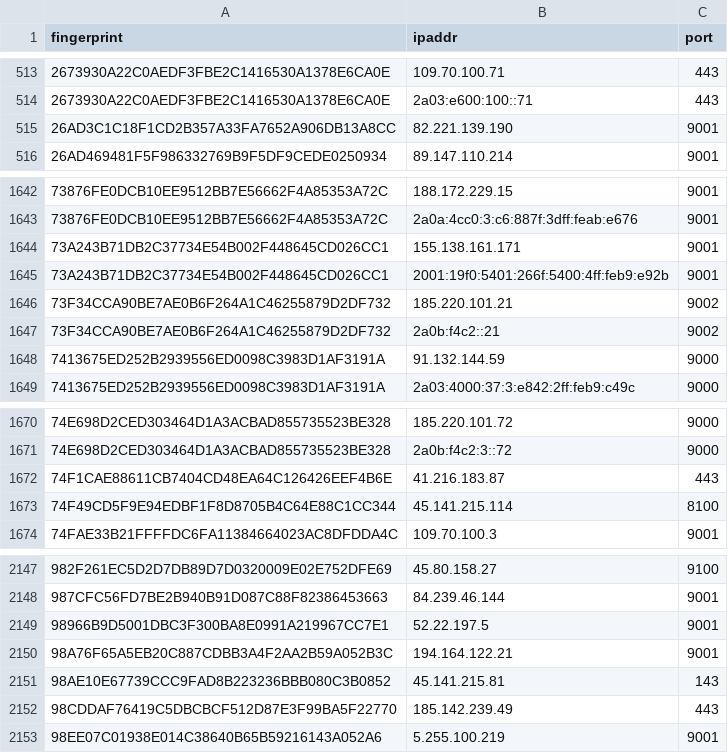
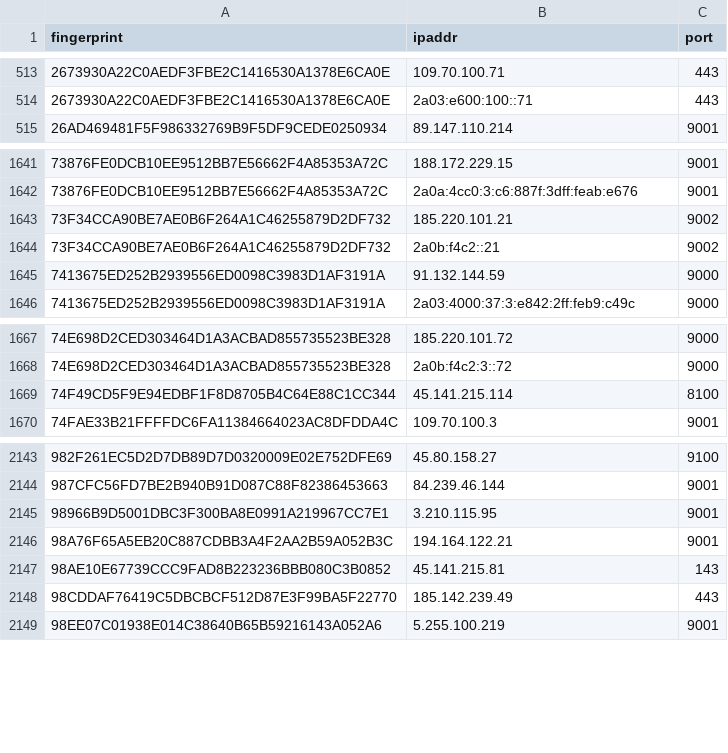
Before and after one commit to alireza-rezaee/tor-nodes, a CSV file: latest.exits.csv, drawn as a sheet; only a part is shown, gaps mark what is left out.

```diff
--- a/latest.exits.csv
+++ b/latest.exits.csv
@@ -514,3 +514,2 @@ fingerprint, ipaddr, port
 2673930A22C0AEDF3FBE2C1416530A1378E6CA0E, 2a03:e600:100::71, 443
-26AD3C1C18F1CD2B357A33FA7652A906DB13A8CC, 82.221.139.190, 9001
 26AD469481F5F986332769B9F5DF9CEDE0250934, 89.147.110.214, 9001
@@ -1643,4 +1642,2 @@ fingerprint, ipaddr, port
 73876FE0DCB10EE9512BB7E56662F4A85353A72C, 2a0a:4cc0:3:c6:887f:3dff:feab:e676, 9001
-73A243B71DB2C37734E54B002F448645CD026CC1, 155.138.161.171, 9001
-73A243B71DB2C37734E54B002F448645CD026CC1, 2001:19f0:5401:266f:5400:4ff:feb9:e92b, 9001
 73F34CCA90BE7AE0B6F264A1C46255879D2DF732, 185.220.101.21, 9002
@@ -1671,3 +1668,2 @@ fingerprint, ipaddr, port
 74E698D2CED303464D1A3ACBAD855735523BE328, 2a0b:f4c2:3::72, 9000
-74F1CAE88611CB7404CD48EA64C126426EEF4B6E, 41.216.183.87, 443
 74F49CD5F9E94EDBF1F8D8705B4C64E88C1CC344, 45.141.215.114, 8100
@@ -2148,3 +2144,3 @@ fingerprint, ipaddr, port
 987CFC56FD7BE2B940B91D087C88F82386453663, 84.239.46.144, 9001
-98966B9D5001DBC3F300BA8E0991A219967CC7E1, 52.22.197.5, 9001
+98966B9D5001DBC3F300BA8E0991A219967CC7E1, 3.210.115.95, 9001
 98A76F65A5EB20C887CDBB3A4F2AA2B59A052B3C, 194.164.122.21, 9001
```
Also changed, not shown: latest.all.csv, latest.guards.csv.
